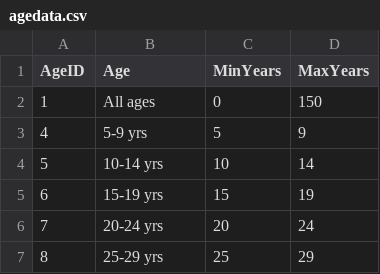
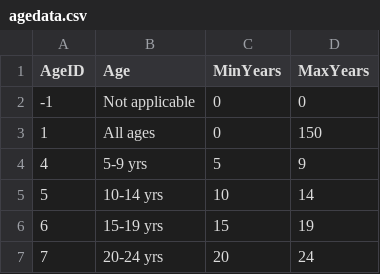
Before and after one commit to dhsc-govuk/FingertipsNext, a CSV file: search-setup/assets/agedata.csv, drawn as a sheet; only a part is shown; the shorter side is filled out with more unchanged rows; the diff names each change by its address in the sheet, - before the commit and + after, or states it on an @@ line.

```diff
--- a/search-setup/assets/agedata.csv
+++ b/search-setup/assets/agedata.csv
+row 2: -1 | Not applicable | 0 | 0
```
Also changed, not shown: DataCreator/DataCreator/data/out/agedata.csv, 14 other files.
